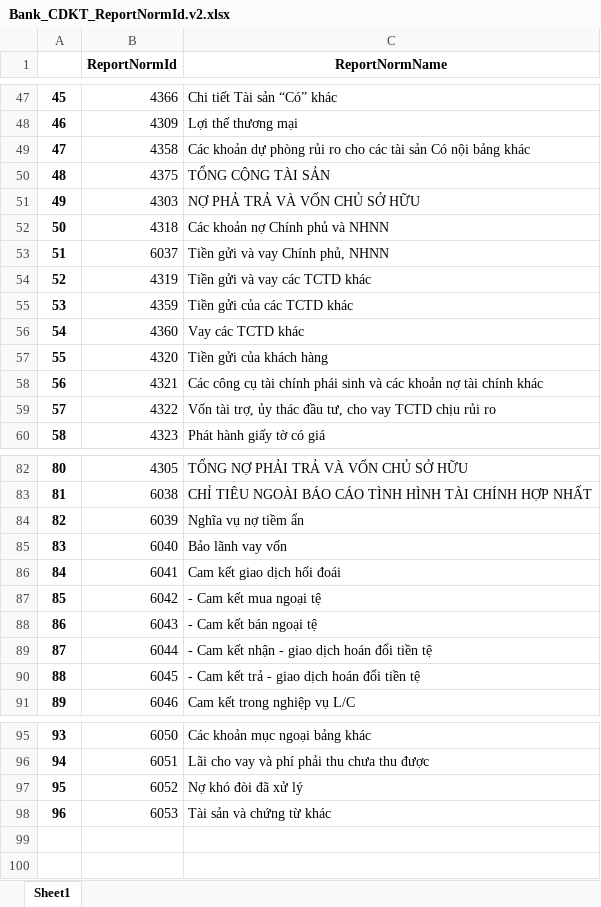
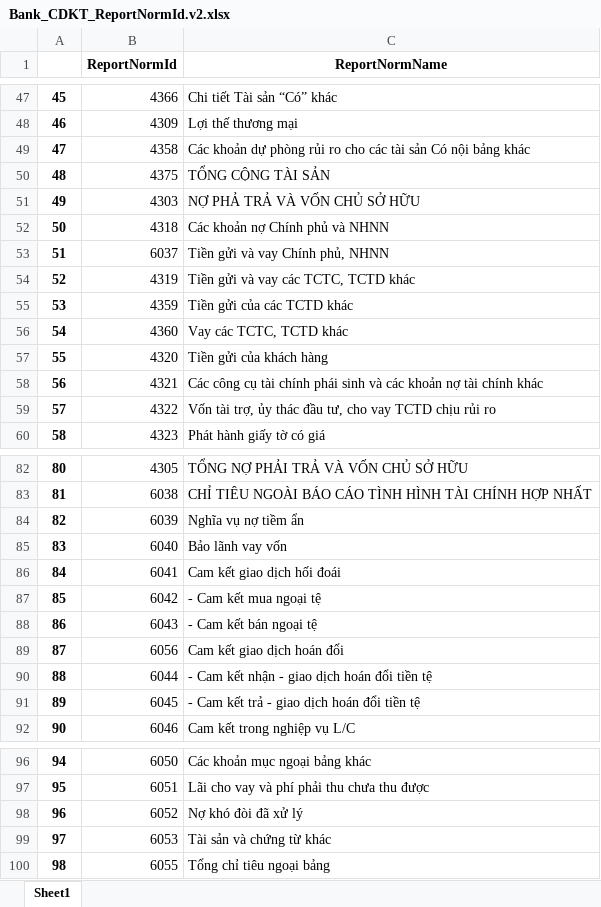
Before and after one commit to lvlamduy/bctc_convert, an Excel workbook: template/Bank_CDKT_ReportNormId.v2.xlsx, sheet Sheet1, drawn as a sheet; only a part is shown, gaps mark what is left out; values as stored, in another font and other column widths than the file's, no borders; addresses are those after the commit; the diff names each change by its address in the sheet, - before the commit and + after, or states it on an @@ line.

```diff
--- a/template/Bank_CDKT_ReportNormId.v2.xlsx (sheet Sheet1)
+++ b/template/Bank_CDKT_ReportNormId.v2.xlsx (sheet Sheet1)
-C54 (ReportNormName): Tiền gửi và vay các TCTD khác
+C54 (ReportNormName): Tiền gửi và vay các TCTC, TCTD khác
-C56 (ReportNormName): Vay các TCTD khác
+C56 (ReportNormName): Vay các TCTC, TCTD khác
+row 89: 87 | 6056 | Cam kết giao dịch hoán đổi
@@ column A renumbered between rows 90 and 99 @@
+row 100: 98 | 6055 | Tổng chỉ tiêu ngoại bảng
```
Also changed, not shown: template/Bank_LCTT_ReportNormId.v2.xlsx, 27 other files.
